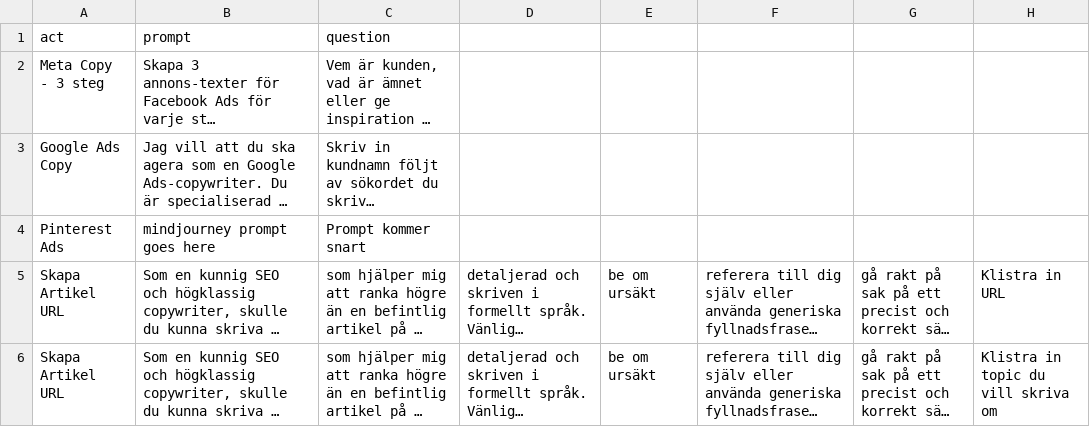
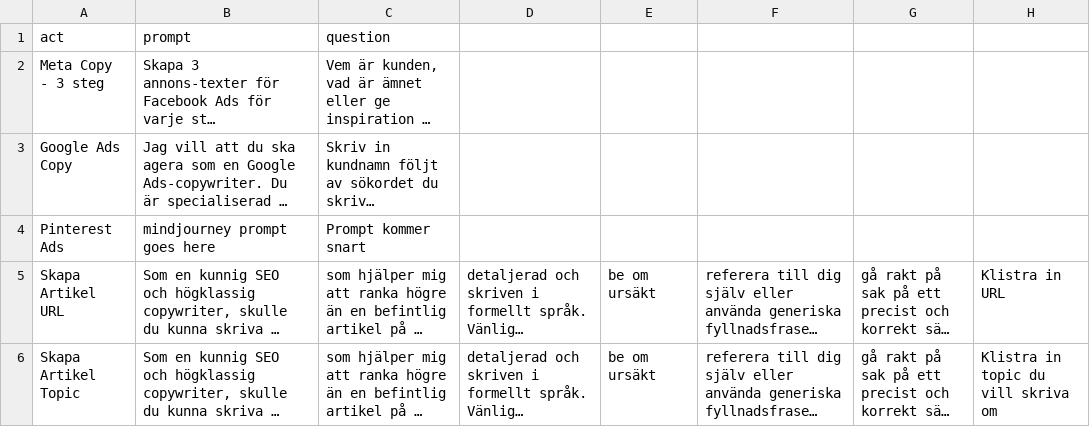
Before and after one commit to OGTAS/Amazing, a CSV file: content.csv, drawn as a sheet; long unchanged cells end in …; the diff names each change by its address in the sheet, - before the commit and + after, or states it on an @@ line.

Commit message:
Update content.csv

```diff
--- a/content.csv
+++ b/content.csv
-A6: Skapa Artikel URL
+A6: Skapa Artikel Topic
```
